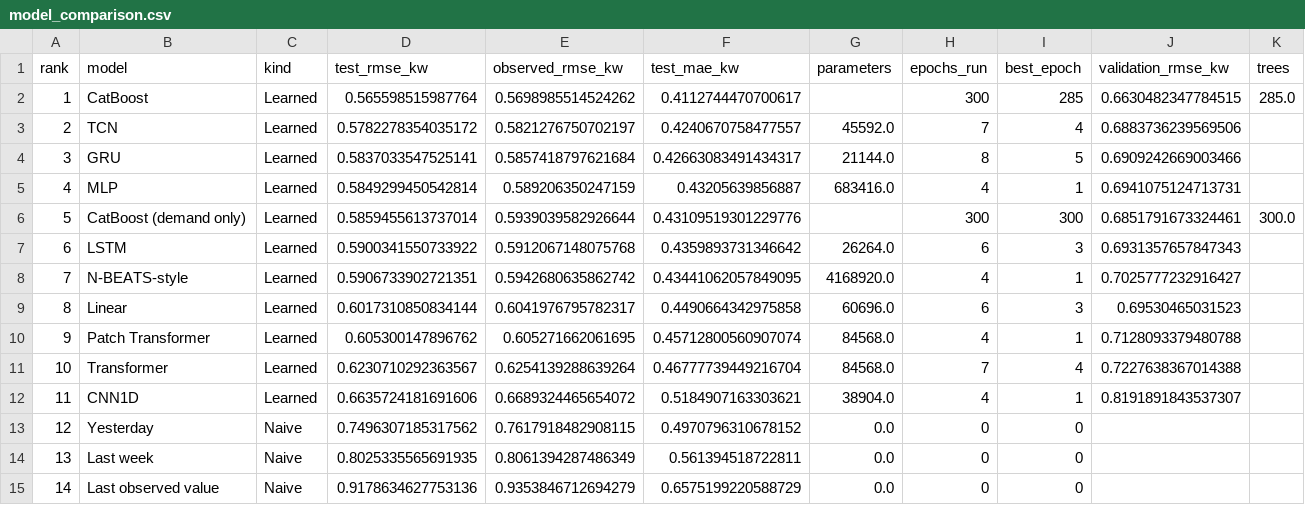
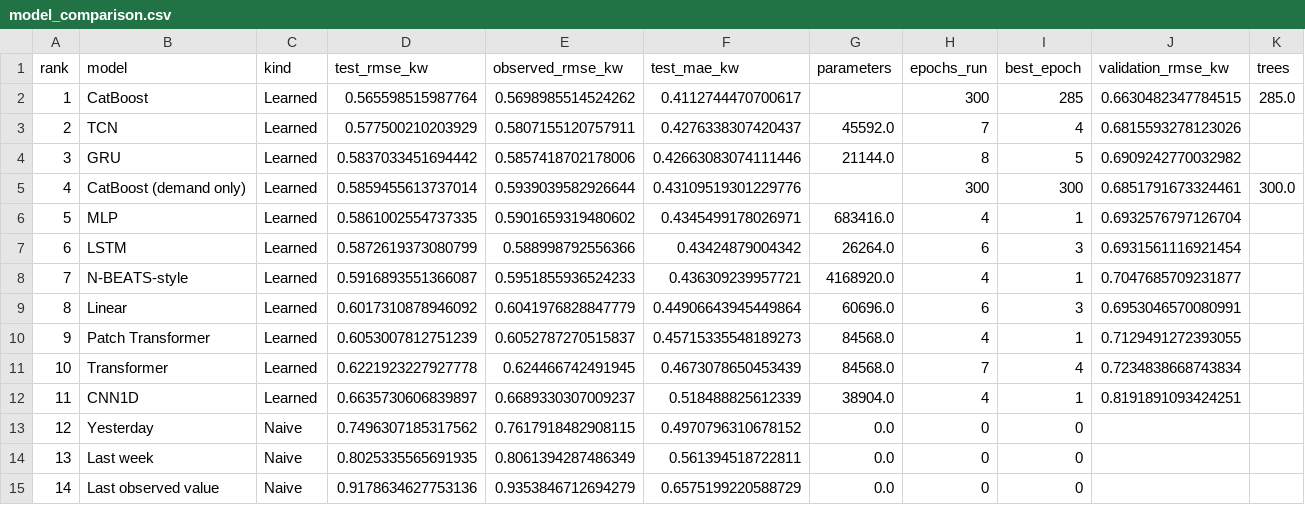
Before and after one commit to adidror005/time-series-forecasting, a CSV file: outputs_multifeature/model_comparison.csv, drawn as a sheet.

```diff
--- a/outputs_multifeature/model_comparison.csv
+++ b/outputs_multifeature/model_comparison.csv
@@ -2,12 +2,12 @@ rank,model,kind,test_rmse_kw,observed_rmse_kw,test_mae_kw,parameters,epochs_run,
 1,CatBoost,Learned,0.565598515987764,0.5698985514524262,0.4112744470700617,,300,285,0.6630482347784515,285.0
-2,TCN,Learned,0.5782278354035172,0.5821276750702197,0.4240670758477557,45592.0,7,4,0.6883736239569506,
-3,GRU,Learned,0.5837033547525141,0.5857418797621684,0.42663083491434317,21144.0,8,5,0.6909242669003466,
-4,MLP,Learned,0.5849299450542814,0.589206350247159,0.43205639856887,683416.0,4,1,0.6941075124713731,
-5,CatBoost (demand only),Learned,0.5859455613737014,0.5939039582926644,0.43109519301229776,,300,300,0.6851791673324461,300.0
-6,LSTM,Learned,0.5900341550733922,0.5912067148075768,0.4359893731346642,26264.0,6,3,0.6931357657847343,
-7,N-BEATS-style,Learned,0.5906733902721351,0.5942680635862742,0.43441062057849095,4168920.0,4,1,0.7025777232916427,
-8,Linear,Learned,0.6017310850834144,0.6041976795782317,0.4490664342975858,60696.0,6,3,0.69530465031523,
-9,Patch Transformer,Learned,0.605300147896762,0.605271662061695,0.45712800560907074,84568.0,4,1,0.7128093379480788,
-10,Transformer,Learned,0.6230710292363567,0.6254139288639264,0.46777739449216704,84568.0,7,4,0.7227638367014388,
-11,CNN1D,Learned,0.6635724181691606,0.6689324465654072,0.5184907163303621,38904.0,4,1,0.8191891843537307,
+2,TCN,Learned,0.577500210203929,0.5807155120757911,0.4276338307420437,45592.0,7,4,0.6815593278123026,
+3,GRU,Learned,0.5837033451694442,0.5857418702178006,0.42663083074111446,21144.0,8,5,0.6909242770032982,
+4,CatBoost (demand only),Learned,0.5859455613737014,0.5939039582926644,0.43109519301229776,,300,300,0.6851791673324461,300.0
+5,MLP,Learned,0.5861002554737335,0.5901659319480602,0.4345499178026971,683416.0,4,1,0.6932576797126704,
+6,LSTM,Learned,0.5872619373080799,0.588998792556366,0.43424879004342,26264.0,6,3,0.6931561116921454,
+7,N-BEATS-style,Learned,0.5916893551366087,0.5951855936524233,0.436309239957721,4168920.0,4,1,0.7047685709231877,
+8,Linear,Learned,0.6017310878946092,0.6041976828847779,0.44906643945449864,60696.0,6,3,0.6953046570080991,
+9,Patch Transformer,Learned,0.6053007812751239,0.6052787270515837,0.45715335548189273,84568.0,4,1,0.7129491272393055,
+10,Transformer,Learned,0.6221923227927778,0.624466742491945,0.4673078650453439,84568.0,7,4,0.7234838668743834,
+11,CNN1D,Learned,0.6635730606839897,0.6689330307009237,0.518488825612339,38904.0,4,1,0.8191891093424251,
 12,Yesterday,Naive,0.7496307185317562,0.7617918482908115,0.4970796310678152,0.0,0,0,,
```
Also changed, not shown: outputs_multifeature/catboost_feature_importance.csv, outputs_multifeature/feature_comparison.csv, 30 other files.
